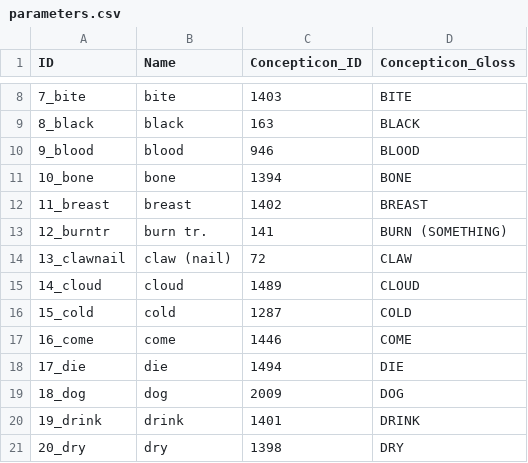
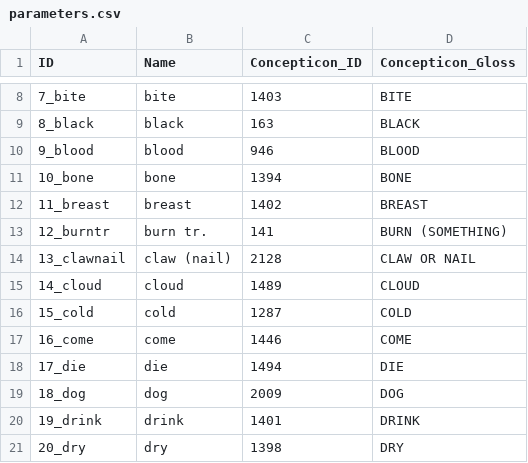
Before and after one commit to lexibank/wichmannmixezoquean, a CSV file: cldf/parameters.csv, drawn as a sheet; only a part is shown, gaps mark what is left out.

```diff
--- a/cldf/parameters.csv
+++ b/cldf/parameters.csv
@@ -13,3 +13,3 @@ ID,Name,Concepticon_ID,Concepticon_Gloss
 12_burntr,burn tr.,141,BURN (SOMETHING)
-13_clawnail,claw (nail),72,CLAW
+13_clawnail,claw (nail),2128,CLAW OR NAIL
 14_cloud,cloud,1489,CLOUD
```
Also changed, not shown: cldf/languages.csv, 9 other files.
